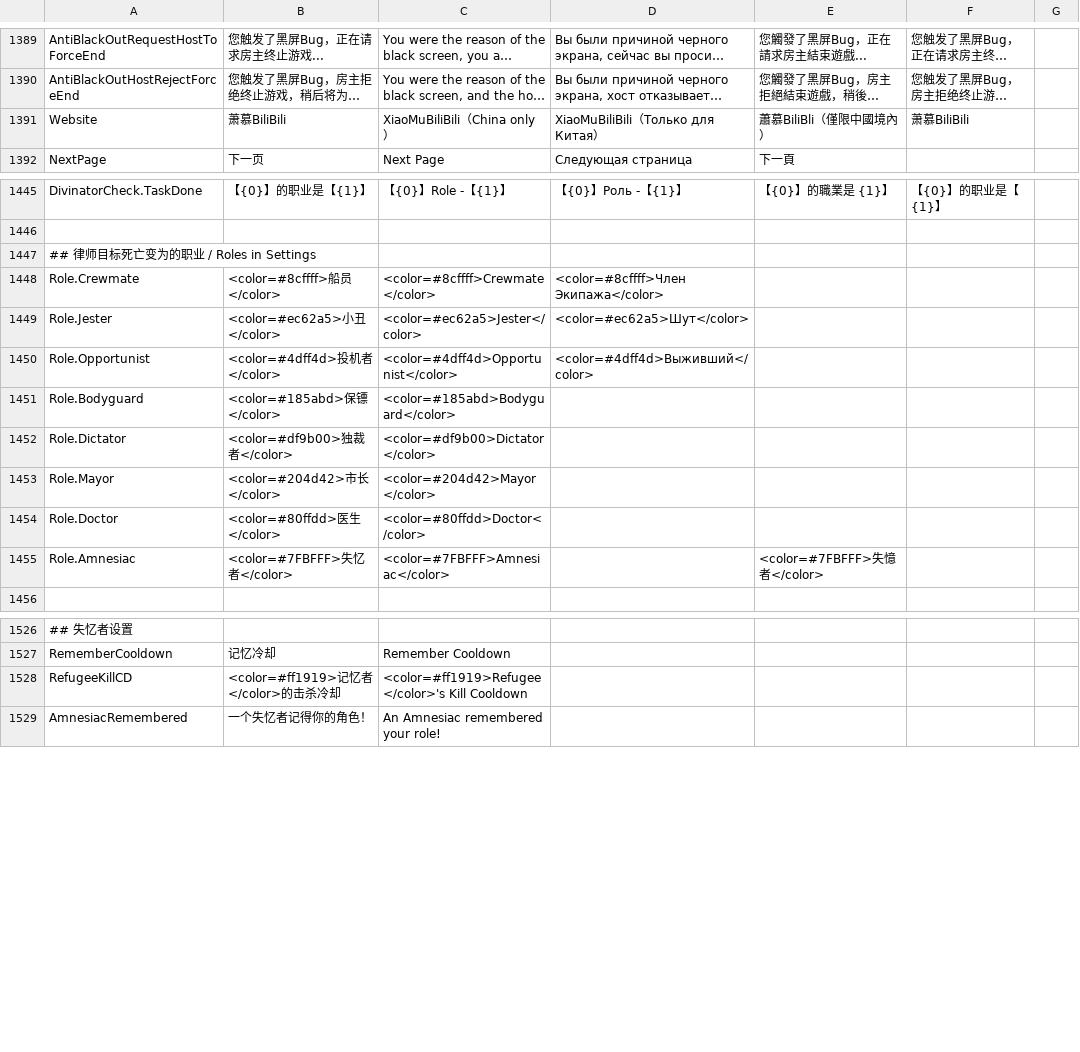
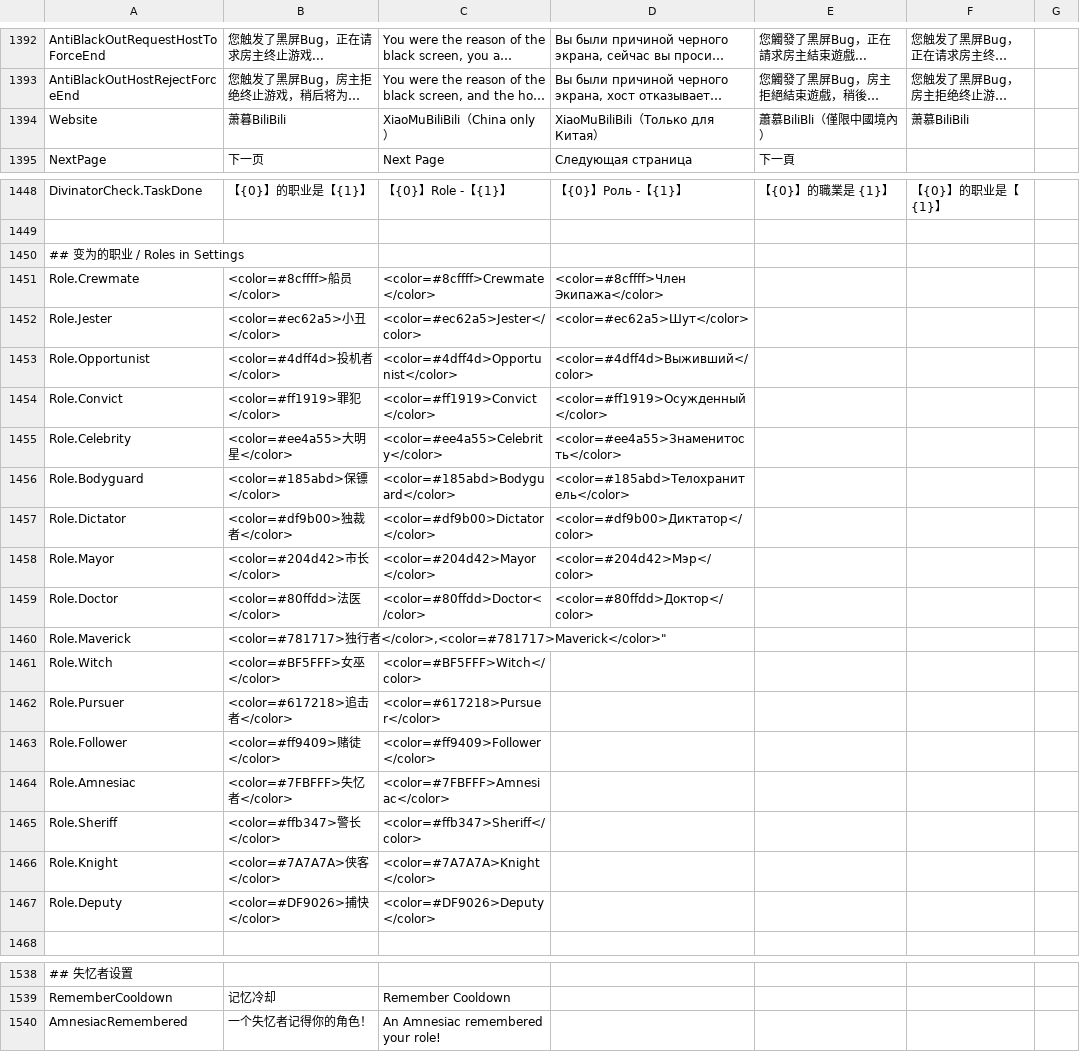
Before and after one commit to XiezibanWrite/NTOHER1, a CSV file: Resources/String.csv, drawn as a sheet; only a part is shown, gaps mark what is left out; long unchanged cells end in …; removed rows and columns are numbered as before the commit, all else as after; the diff covers the shown part only; the diff names each change by its address in the sheet, - before the commit and + after, or states it on an @@ line.

```diff
--- a/Resources/String.csv
+++ b/Resources/String.csv
-B1394: 萧慕BiliBili
+B1394: 萧暮BiliBili
-A1450: ## 律师目标死亡变为的职业 / Roles in Settings
+A1450: ## 变为的职业 / Roles in Settings
+row 1454: Role.Convict | <color=#ff1919>罪犯</color> | <color=#ff1919>Convict</color> | <color=#ff1919>Осужденный</color>
+row 1455: Role.Celebrity | <color=#ee4a55>大明星</color> | <color=#ee4a55>Celebrity</color> | <color=#ee4a55>Знаменитость</color>
-D1456: (empty)
+D1456: <color=#185abd>Телохранитель</color>
-D1457: (empty)
+D1457: <color=#df9b00>Диктатор</color>
-D1458: (empty)
+D1458: <color=#204d42>Мэр</color>
-B1459: <color=#80ffdd>医生</color>
+B1459: <color=#80ffdd>法医</color>
-D1459: (empty)
+D1459: <color=#80ffdd>Доктор</color>
+row 1460: Role.Maverick | <color=#781717>独行者</color>,<color=#781717>Maverick</color>"
+row 1461: Role.Witch | <color=#BF5FFF>女巫</color> | <color=#BF5FFF>Witch</color>
+row 1462: Role.Pursuer | <color=#617218>追击者</color> | <color=#617218>Pursuer</color>
+row 1463: Role.Follower | <color=#ff9409>赌徒</color> | <color=#ff9409>Follower</color>
-E1464: <color=#7FBFFF>失憶者</color>
+E1464: (empty)
+row 1465: Role.Sheriff | <color=#ffb347>警长</color> | <color=#ffb347>Sheriff</color>
+row 1466: Role.Knight | <color=#7A7A7A>侠客</color> | <color=#7A7A7A>Knight</color>
+row 1467: Role.Deputy | <color=#DF9026>捕快</color> | <color=#DF9026>Deputy</color>
-row 1528: RefugeeKillCD | <color=#ff1919>记忆者</color>的击杀冷却 | <color=#ff1919>Refugee</color>'s Kill Cooldown
```
Also changed, not shown: 18 added rows and 4 edited cells elsewhere in this file, 16 other files.
